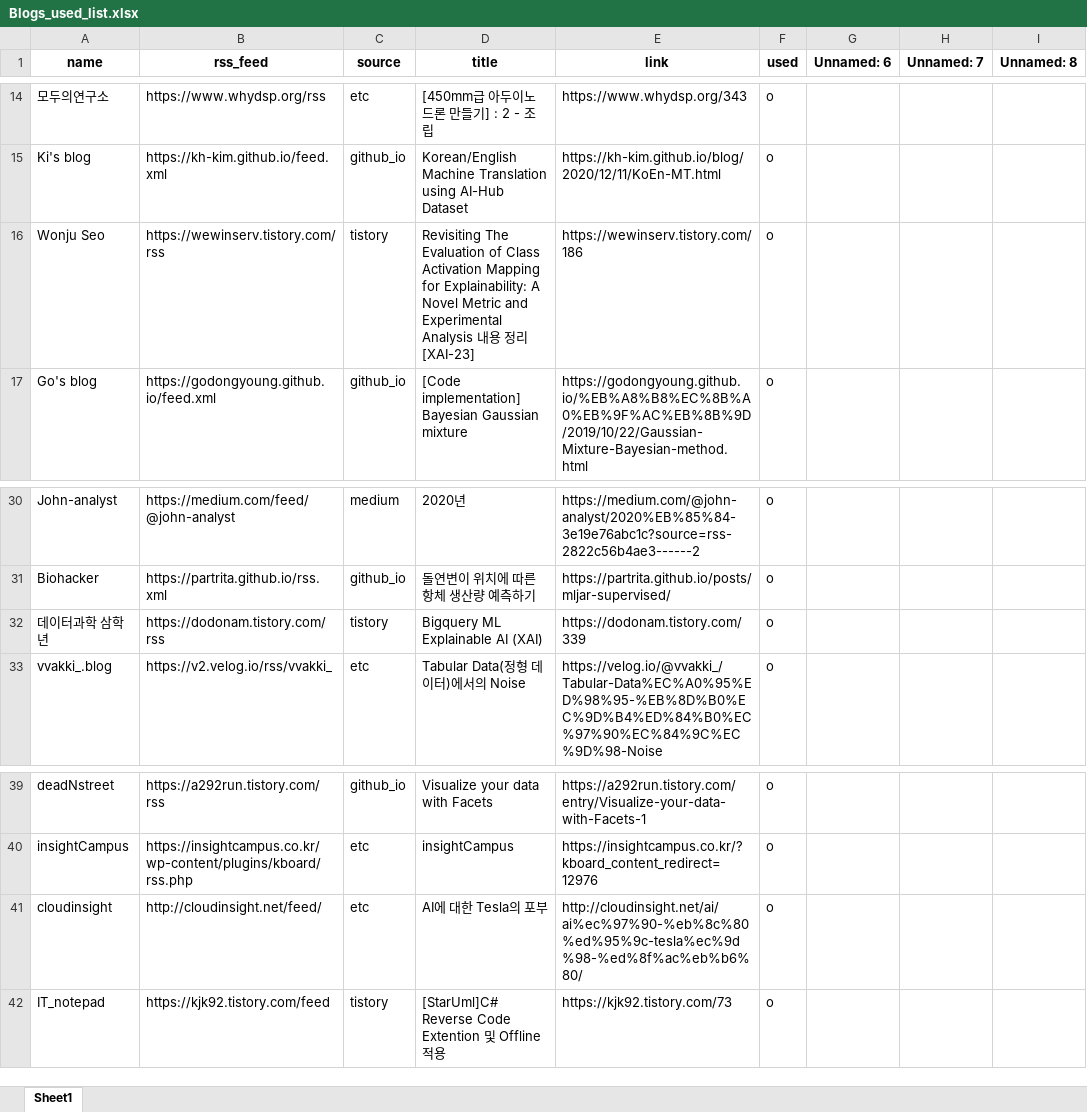
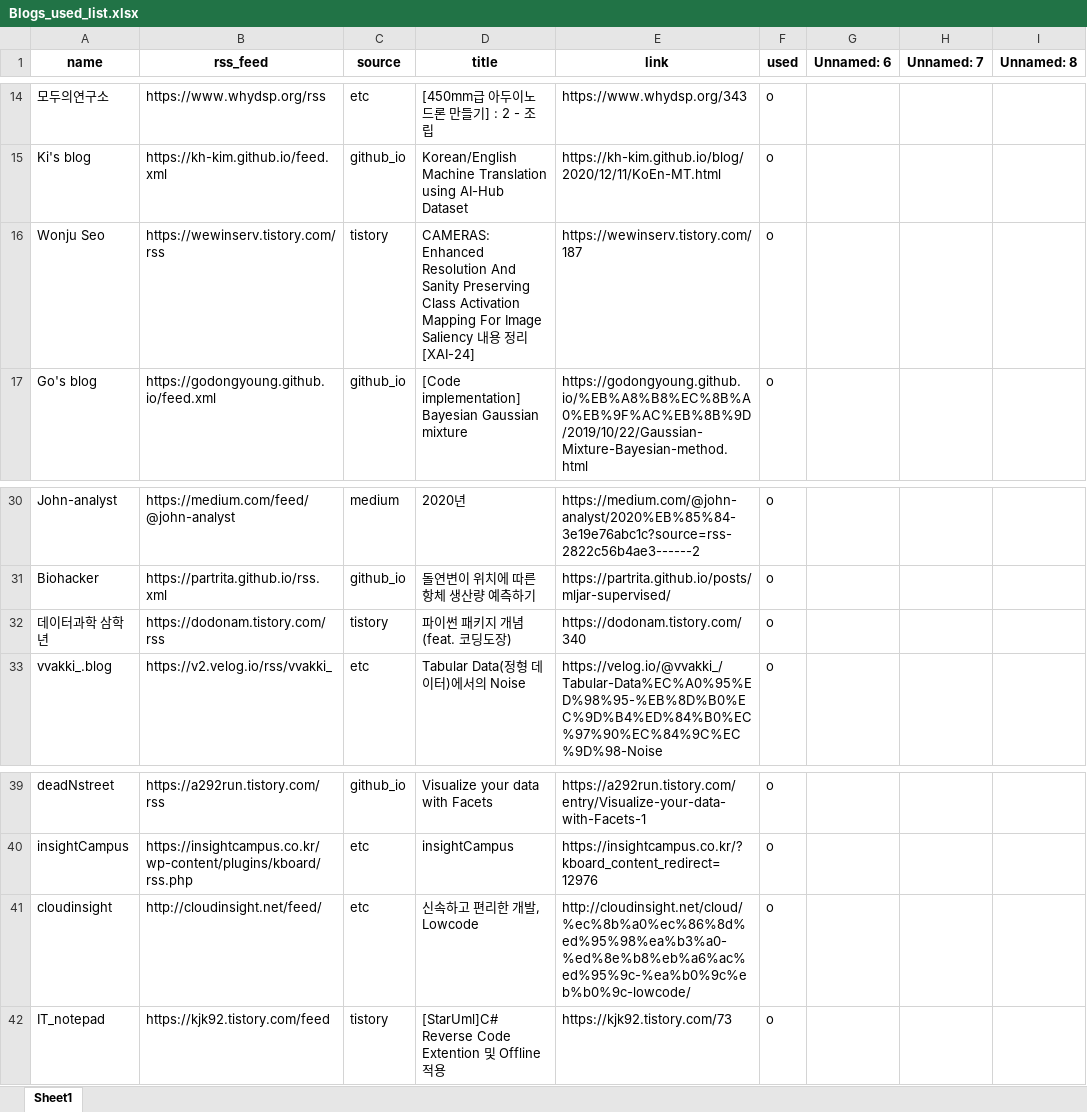
Before and after one commit to ainsuotain/today-mlblog-bot, an Excel workbook: Blogs_used_list.xlsx, sheet Sheet1, drawn as a sheet; only a part is shown, gaps mark what is left out; values as stored, in another font and other column widths than the file's, no borders; the diff names each change by its address in the sheet, - before the commit and + after, or states it on an @@ line.

Commit message:
Auto - Update data with bot!

```diff
--- a/Blogs_used_list.xlsx (sheet Sheet1)
+++ b/Blogs_used_list.xlsx (sheet Sheet1)
-D16 (title): Revisiting The Evaluation of Class Activation Mapping for Explainability: A Novel Metric and Experimental Analysis 내용 정리 [XAI-23]
+D16 (title): CAMERAS: Enhanced Resolution And Sanity Preserving Class Activation Mapping For Image Saliency 내용 정리 [XAI-24]
-E16 (link): https://wewinserv.tistory.com/186
+E16 (link): https://wewinserv.tistory.com/187
-D32 (title): Bigquery ML Explainable AI (XAI)
+D32 (title): 파이썬 패키지 개념 (feat. 코딩도장)
-E32 (link): https://dodonam.tistory.com/339
+E32 (link): https://dodonam.tistory.com/340
-D41 (title): AI에 대한 Tesla의 포부
+D41 (title): 신속하고 편리한 개발, Lowcode
-E41 (link): http://cloudinsight.net/ai/ai%ec%97%90-%eb%8c%80%ed%95%9c-tesla%ec%9d%98-%ed%8f%ac%eb%b6%80/
+E41 (link): http://cloudinsight.net/cloud/%ec%8b%a0%ec%86%8d%ed%95%98%ea%b3%a0-%ed%8e%b8%eb%a6%ac%ed%95%9c-%ea%b0%9c%eb%b0%9c-lowcode/
```
Also changed, not shown: 1 other file.
